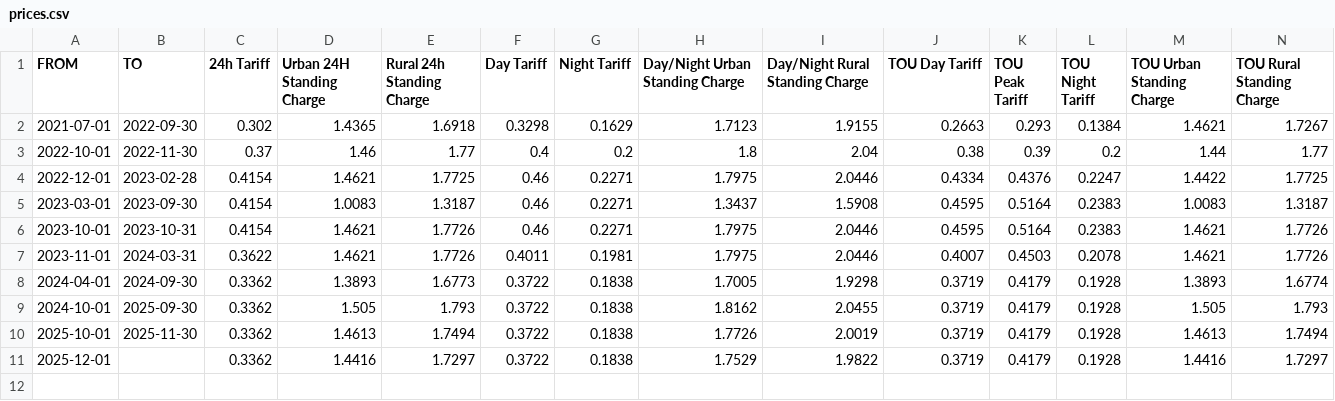
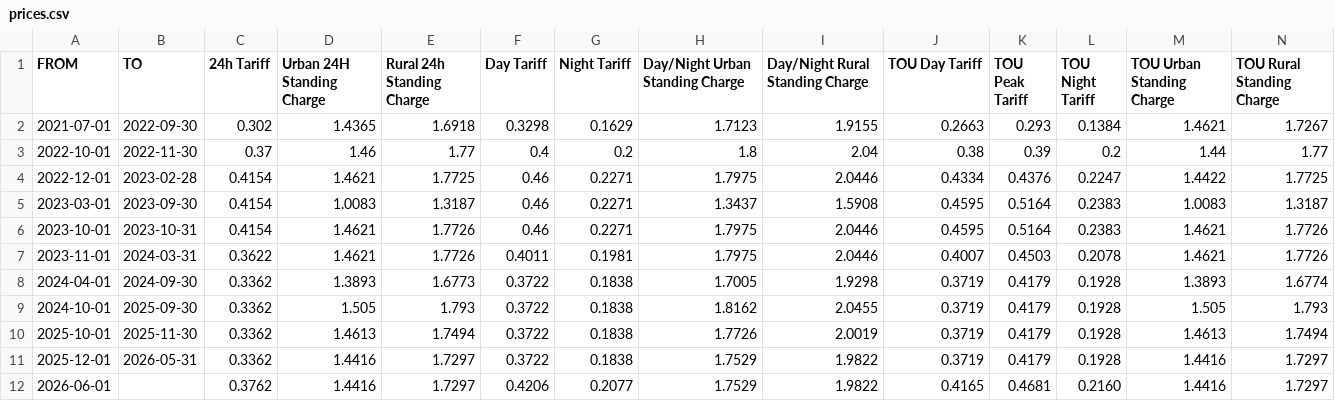
Before and after one commit to Pedro-Ribas-Moreira/usage-app, a CSV file: assets/prices.csv, drawn as a sheet.

Commit message:
Update prices.csv with future tariff entries
Added new entries for future tariffs and updated the end date for the last entry.

```diff
--- a/assets/prices.csv
+++ b/assets/prices.csv
@@ -10,2 +10,3 @@ FROM,TO,24h Tariff,Urban 24H Standing Charge,Rural 24h Standing Charge,Day Tarif
 2025-10-01,2025-11-30,0.3362,1.4613,1.7494,0.3722,0.1838,1.7726,2.0019,0.3719,0.4179,0.1928,1.4613,1.7494
-2025-12-01,,0.3362,1.4416,1.7297,0.3722,0.1838,1.7529,1.9822,0.3719,0.4179,0.1928,1.4416,1.7297
+2025-12-01,2026-05-31,0.3362,1.4416,1.7297,0.3722,0.1838,1.7529,1.9822,0.3719,0.4179,0.1928,1.4416,1.7297
+2026-06-01,,0.3762,1.4416,1.7297,0.4206,0.2077,1.7529,1.9822,0.4165,0.4681,0.2160,1.4416,1.7297
```
